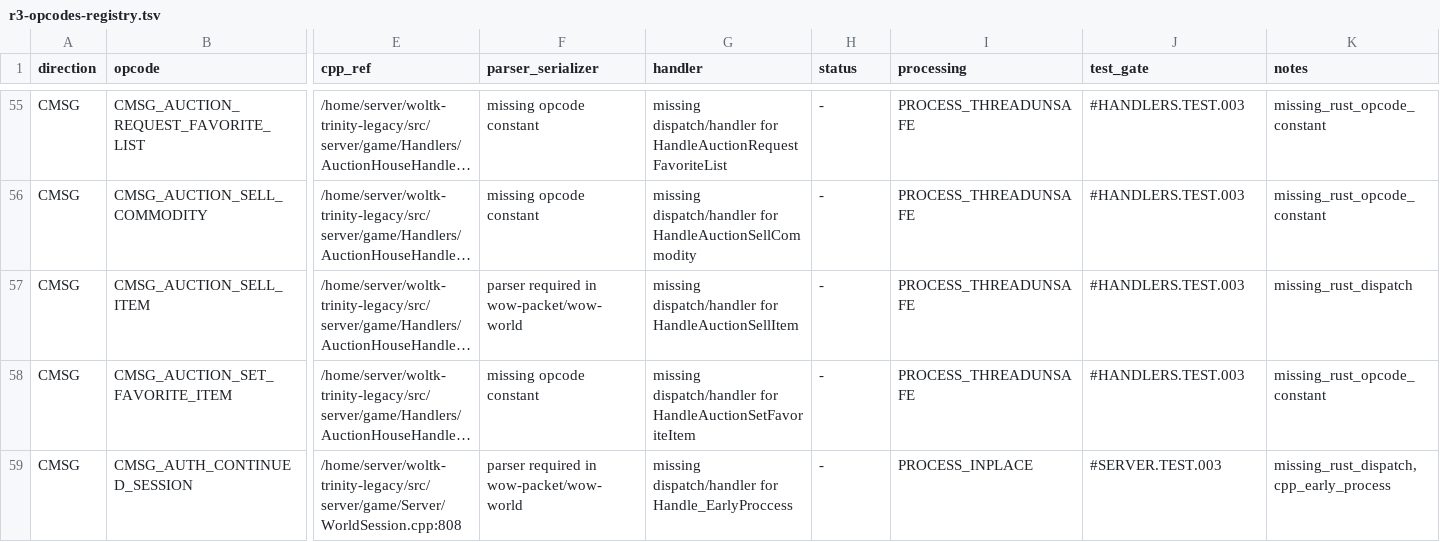
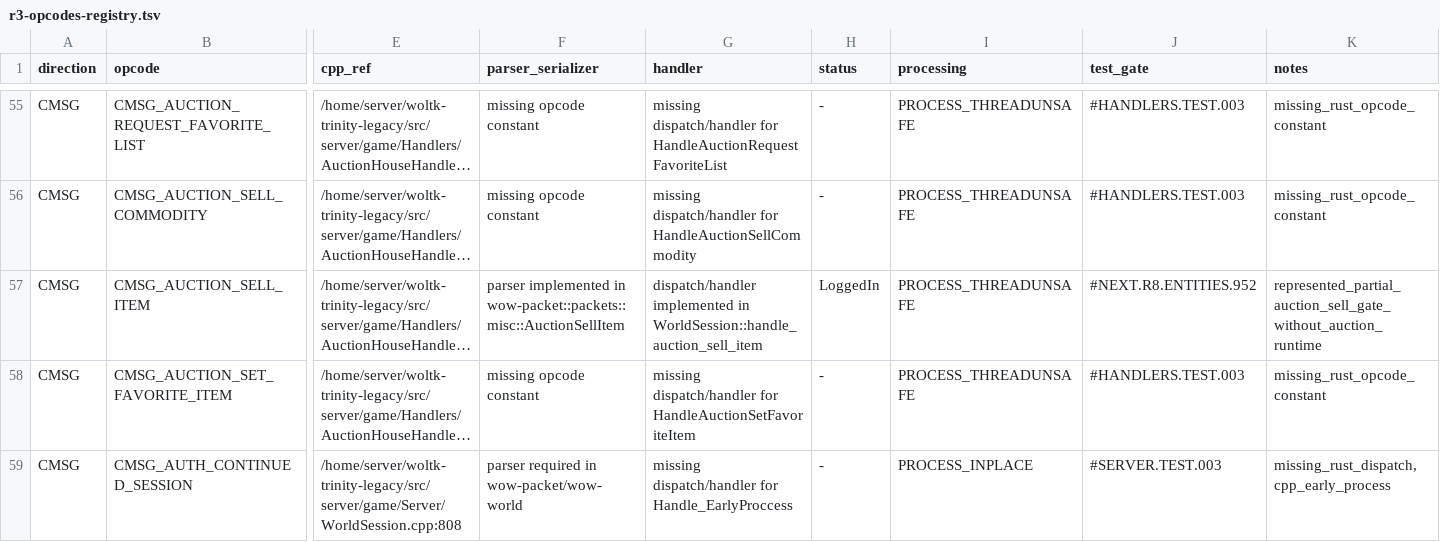
Before and after one commit to idairfguido/rustycore, a TSV file: docs/migration/inventory/r3-opcodes-registry.tsv, drawn as a sheet; only a part is shown, gaps mark what is left out; long unchanged cells end in …; the diff names each change by its address in the sheet, - before the commit and + after, or states it on an @@ line.

```diff
--- a/docs/migration/inventory/r3-opcodes-registry.tsv
+++ b/docs/migration/inventory/r3-opcodes-registry.tsv
-F57 (parser_serializer): parser required in wow-packet/wow-world
+F57 (parser_serializer): parser implemented in wow-packet::packets::misc::AuctionSellItem
-G57 (handler): missing dispatch/handler for HandleAuctionSellItem
+G57 (handler): dispatch/handler implemented in WorldSession::handle_auction_sell_item
-H57 (status): -
+H57 (status): LoggedIn
-J57 (test_gate): #HANDLERS.TEST.003
+J57 (test_gate): #NEXT.R8.ENTITIES.952
-K57 (notes): missing_rust_dispatch
+K57 (notes): represented_partial_auction_sell_gate_without_auction_runtime
```
Also changed, not shown: docs/migration/inventory/cpp-client-handlers.tsv, 8 other files.
